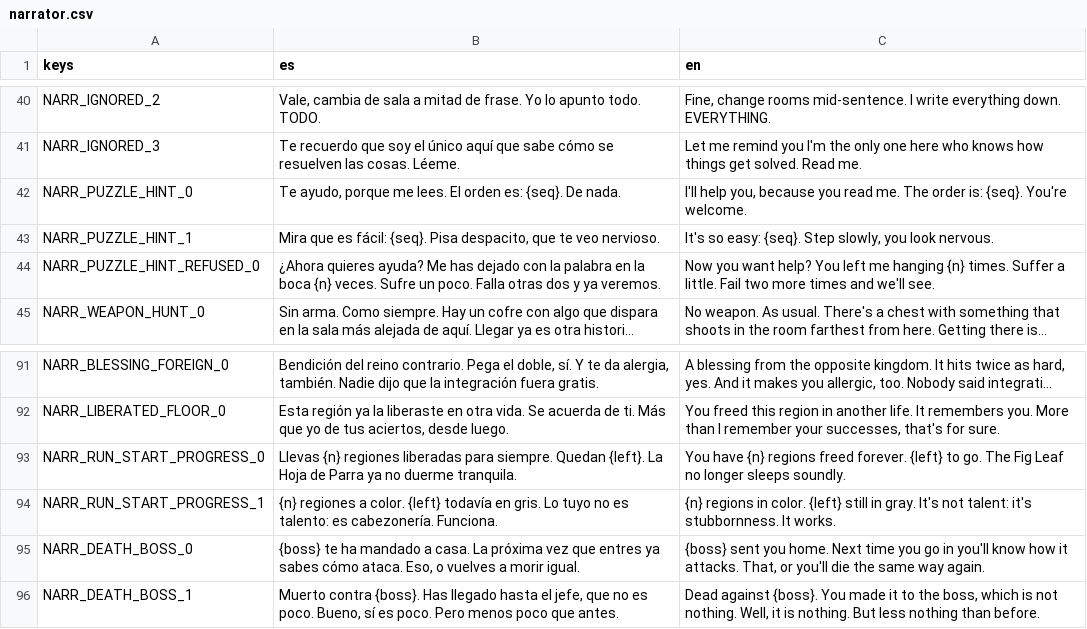
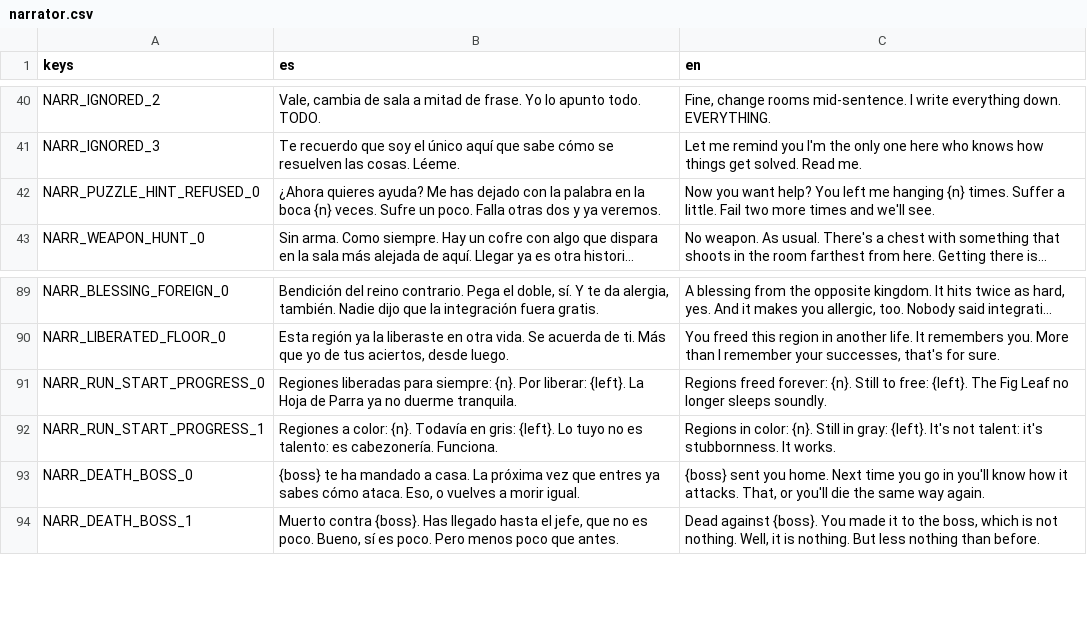
Before and after one commit to Vanne11/soul_knight, a CSV file: locale/narrator.csv, drawn as a sheet; only a part is shown, gaps mark what is left out; long unchanged cells end in …; removed rows and columns are numbered as before the commit, all else as after; the diff names each change by its address in the sheet, - before the commit and + after, or states it on an @@ line.

Commit message:
Limpieza: fuera puzzle_hint y Narrator.hint_puzzle (sin uso), progreso de regiones sin '1 regiones', y los cadaveres dejan de chocar con los huecos
Saludos cariñosos, Vane.

```diff
--- a/locale/narrator.csv
+++ b/locale/narrator.csv
-row 42: NARR_PUZZLE_HINT_0 | Te ayudo, porque me lees. El orden es: {seq}. De nada. | I'll help you, because you read me. The order is: {seq}. You're welcome.
-row 43: NARR_PUZZLE_HINT_1 | Mira que es fácil: {seq}. Pisa despacito, que te veo nervioso. | It's so easy: {seq}. Step slowly, you look nervous.
-B91 (es): Llevas {n} regiones liberadas para siempre. Quedan {left}. La…
+B91 (es): Regiones liberadas para siempre: {n}. Por liberar: {left}. La…
-C91 (en): You have {n} regions freed forever. {left} to go. The Fig…
+C91 (en): Regions freed forever: {n}. Still to free: {left}. The Fig…
-B92 (es): {n} regiones a color. {left} todavía en gris. Lo tuyo…
+B92 (es): Regiones a color: {n}. Todavía en gris: {left}. Lo tuyo…
-C92 (en): {n} regions in color. {left} still in gray. It's not…
+C92 (en): Regions in color: {n}. Still in gray: {left}. It's not…
```
Also changed, not shown: 8 other files.
